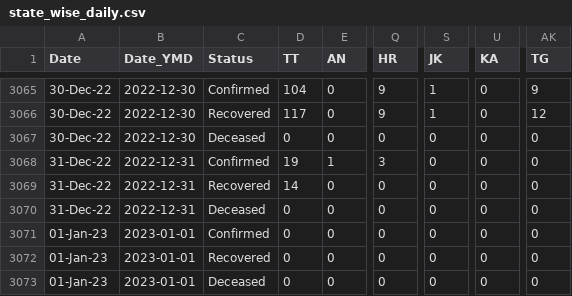
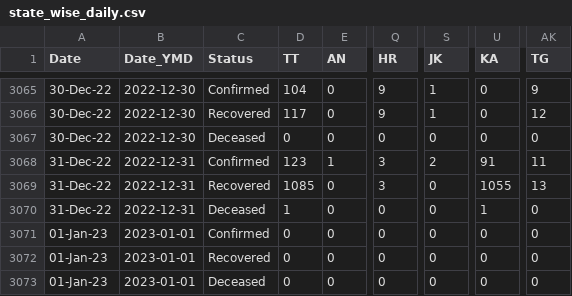
Before and after one commit to datakind-blr/covid19bharat_data, a CSV file: csv/latest/state_wise_daily.csv, drawn as a sheet; only a part is shown, gaps mark what is left out; the diff names each change by its address in the sheet, - before the commit and + after, or states it on an @@ line.

```diff
--- a/csv/latest/state_wise_daily.csv
+++ b/csv/latest/state_wise_daily.csv
-D3068 (TT): 19
+D3068 (TT): 123
-S3068 (JK): 0
+S3068 (JK): 2
-U3068 (KA): 0
+U3068 (KA): 91
-AK3068 (TG): 0
+AK3068 (TG): 11
-D3069 (TT): 14
+D3069 (TT): 1085
-Q3069 (HR): 0
+Q3069 (HR): 3
-U3069 (KA): 0
+U3069 (KA): 1055
-AK3069 (TG): 0
+AK3069 (TG): 13
-D3070 (TT): 0
+D3070 (TT): 1
-U3070 (KA): 0
+U3070 (KA): 1
```
Also changed, not shown: csv/latest/district_wise.csv, csv/latest/state_wise.csv, 20 other files.
